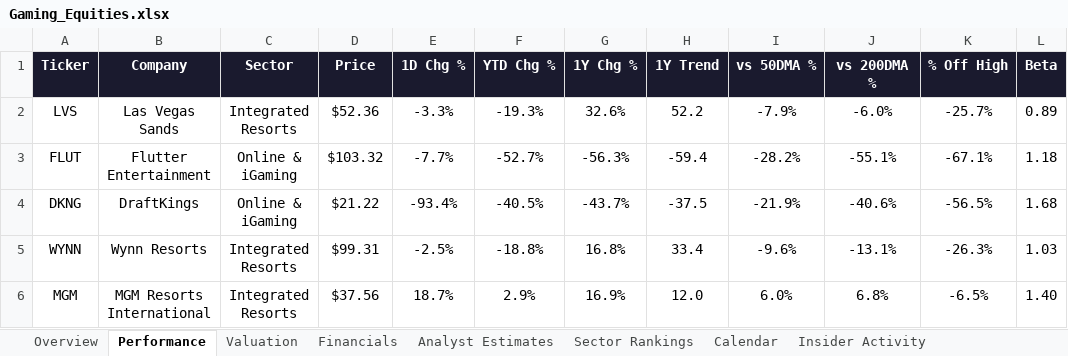
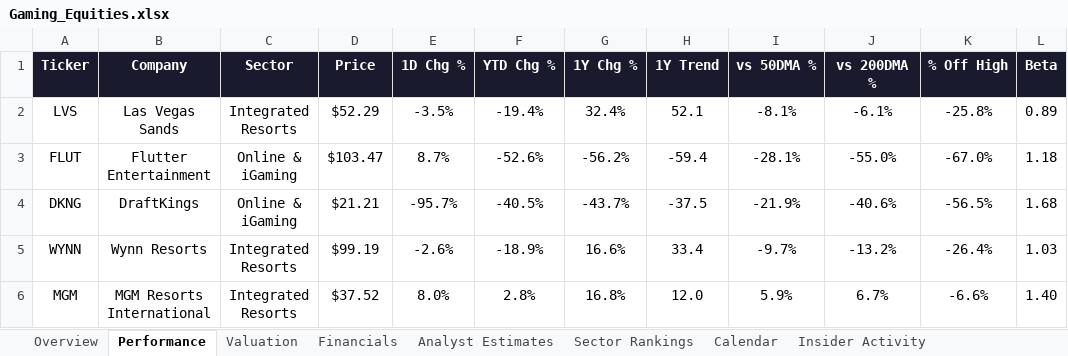
Before and after one commit to rdavidtooley-cpu/casino-gaming-intel, an Excel workbook: Gaming_Equities.xlsx, sheet Performance, drawn as a sheet; only a part is shown; values as stored, in another font and other column widths than the file's, no borders; the diff covers the shown part only; the diff names each change by its address in the sheet, - before the commit and + after, or states it on an @@ line.

```diff
--- a/Gaming_Equities.xlsx (sheet Performance)
+++ b/Gaming_Equities.xlsx (sheet Performance)
-D2 (Price): $52.36
+D2 (Price): $52.29
-E2 (1D Chg %): -3.3%
+E2 (1D Chg %): -3.5%
-F2 (YTD Chg %): -19.3%
+F2 (YTD Chg %): -19.4%
-G2 (1Y Chg %): 32.6%
+G2 (1Y Chg %): 32.4%
-H2 (1Y Trend): 52.2
+H2 (1Y Trend): 52.1
-I2 (vs 50DMA %): -7.9%
+I2 (vs 50DMA %): -8.1%
-J2 (vs 200DMA %): -6.0%
+J2 (vs 200DMA %): -6.1%
-K2 (% Off High): -25.7%
+K2 (% Off High): -25.8%
-D3 (Price): $103.32
+D3 (Price): $103.47
-E3 (1D Chg %): -7.7%
+E3 (1D Chg %): 8.7%
-F3 (YTD Chg %): -52.7%
+F3 (YTD Chg %): -52.6%
-G3 (1Y Chg %): -56.3%
+G3 (1Y Chg %): -56.2%
-I3 (vs 50DMA %): -28.2%
+I3 (vs 50DMA %): -28.1%
-J3 (vs 200DMA %): -55.1%
+J3 (vs 200DMA %): -55.0%
-K3 (% Off High): -67.1%
+K3 (% Off High): -67.0%
-D4 (Price): $21.22
+D4 (Price): $21.21
-E4 (1D Chg %): -93.4%
+E4 (1D Chg %): -95.7%
-D5 (Price): $99.31
+D5 (Price): $99.19
-E5 (1D Chg %): -2.5%
+E5 (1D Chg %): -2.6%
-F5 (YTD Chg %): -18.8%
+F5 (YTD Chg %): -18.9%
-G5 (1Y Chg %): 16.8%
+G5 (1Y Chg %): 16.6%
-I5 (vs 50DMA %): -9.6%
+I5 (vs 50DMA %): -9.7%
-J5 (vs 200DMA %): -13.1%
+J5 (vs 200DMA %): -13.2%
-K5 (% Off High): -26.3%
+K5 (% Off High): -26.4%
-D6 (Price): $37.56
+D6 (Price): $37.52
-E6 (1D Chg %): 18.7%
+E6 (1D Chg %): 8.0%
-F6 (YTD Chg %): 2.9%
+F6 (YTD Chg %): 2.8%
-G6 (1Y Chg %): 16.9%
+G6 (1Y Chg %): 16.8%
-I6 (vs 50DMA %): 6.0%
+I6 (vs 50DMA %): 5.9%
-J6 (vs 200DMA %): 6.8%
+J6 (vs 200DMA %): 6.7%
-K6 (% Off High): -6.5%
+K6 (% Off High): -6.6%
```
Also changed, not shown: 1 added row, 1 removed row and 59 edited cells elsewhere in this sheet, sheet Overview, sheet Valuation, sheet Gaming-25 Index, sheet Analyst Estimates, sheet Sector Rankings, sheet Insider Activity, 1 more sheet, 9 other files.
